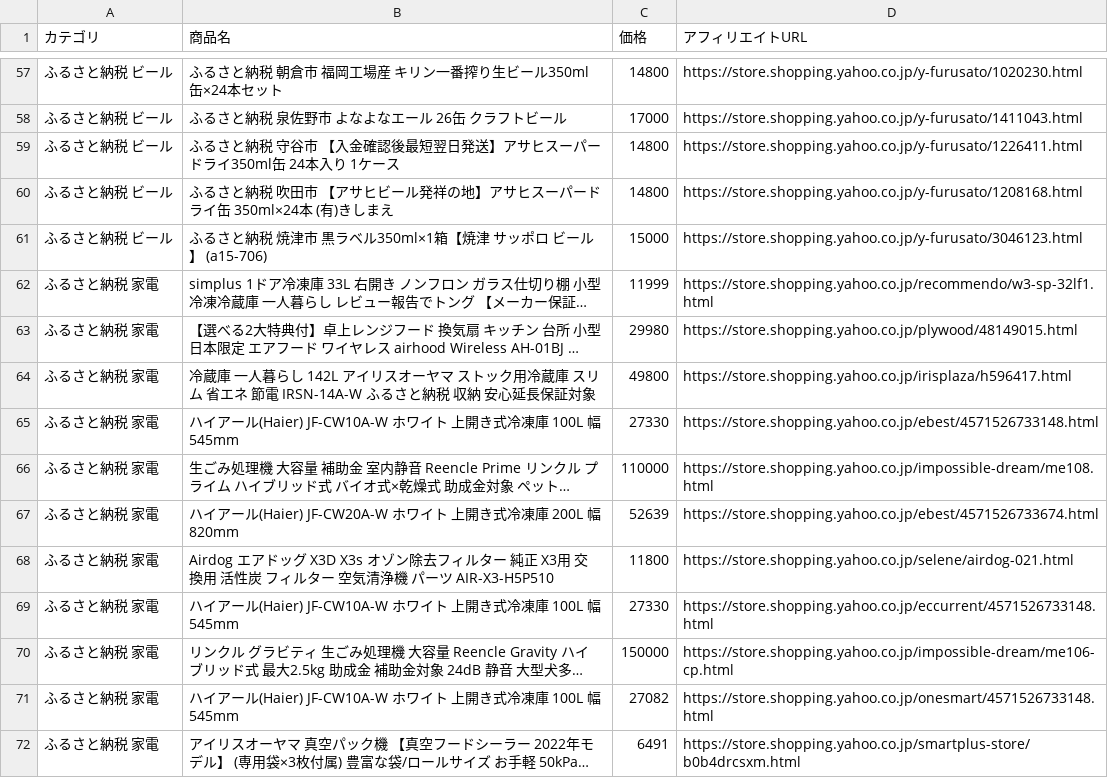
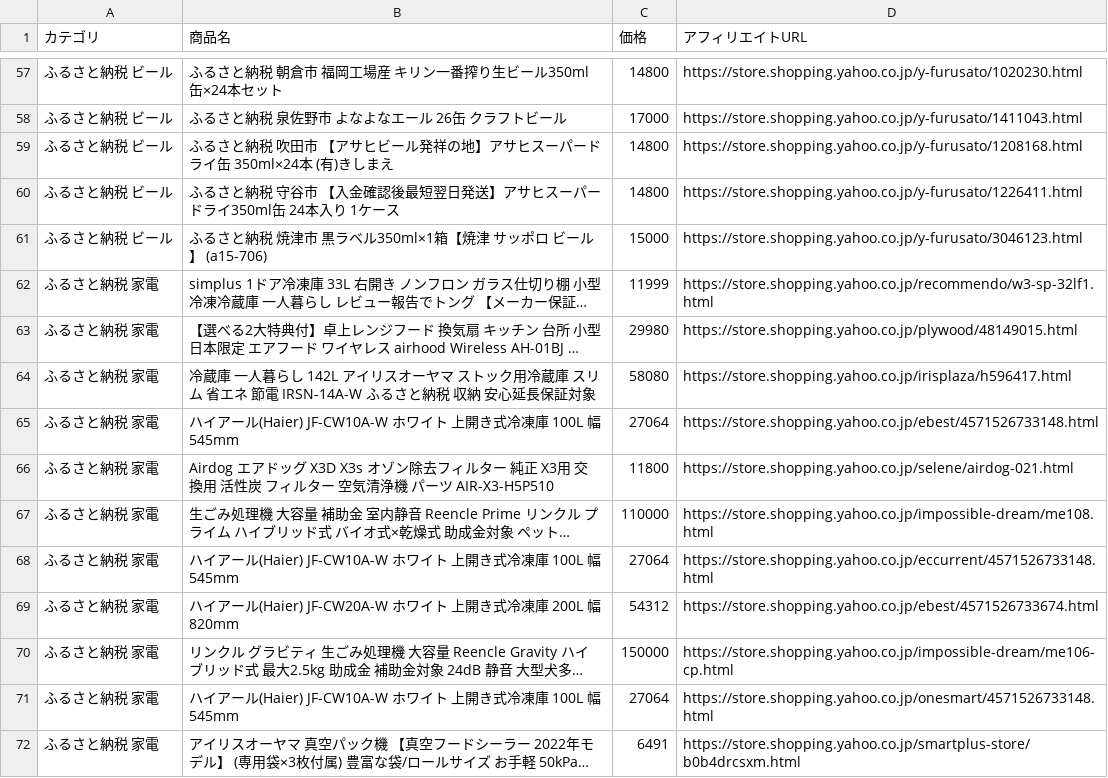
Before and after one commit to nrh44702-cell/yahoo-furusato, a CSV file: affiliate_products.csv, drawn as a sheet; only a part is shown, gaps mark what is left out; long unchanged cells end in …; addresses are those after the commit; the diff covers the shown part only; the diff names each change by its address in the sheet, - before the commit and + after, or states it on an @@ line.

```diff
--- a/affiliate_products.csv
+++ b/affiliate_products.csv
@@ row 60 moved to row 59: ふるさと納税 ビール @@
-C64 (価格): 49800
+C64 (価格): 58080
-C65 (価格): 27330
+C65 (価格): 27064
@@ row 68 moved to row 66: ふるさと納税 家電 @@
-B68 (商品名): …アール(Haier) JF-CW20A-W ホワイト 上開き式冷凍庫 200L 幅820mm
+B68 (商品名): …アール(Haier) JF-CW10A-W ホワイト 上開き式冷凍庫 100L 幅545mm
-C68 (価格): 52639
+C68 (価格): 27064
-D68 (アフィリエイトURL): https://store.shopping.yahoo.co.jp/ebest/4571526733674.html
+D68 (アフィリエイトURL): https://store.shopping.yahoo.co.jp/eccurrent/4571526733148.html
-B69 (商品名): …アール(Haier) JF-CW10A-W ホワイト 上開き式冷凍庫 100L 幅545mm
+B69 (商品名): …アール(Haier) JF-CW20A-W ホワイト 上開き式冷凍庫 200L 幅820mm
-C69 (価格): 27330
+C69 (価格): 54312
-D69 (アフィリエイトURL): https://store.shopping.yahoo.co.jp/eccurrent/4571526733148.html
+D69 (アフィリエイトURL): https://store.shopping.yahoo.co.jp/ebest/4571526733674.html
-C71 (価格): 27082
+C71 (価格): 27064
```
Also changed, not shown: 4 added rows, 4 removed rows, 13 moved rows and 29 edited cells elsewhere in this file, 1 other file.
